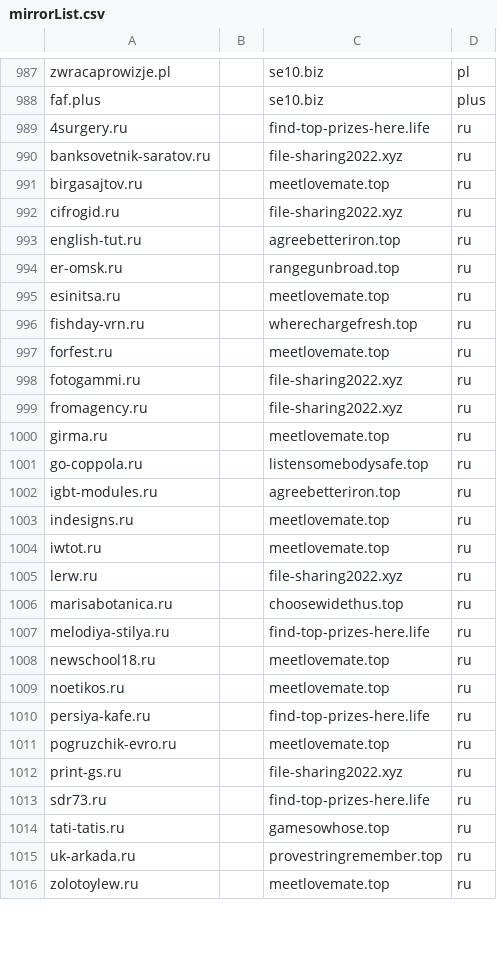
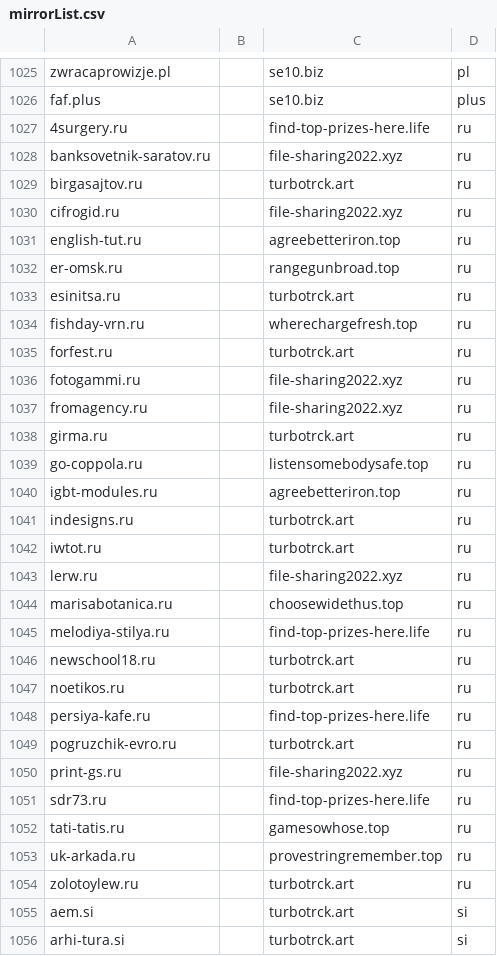
Before and after one commit to mxt305/smashXxcnxx, a CSV file: source/mirrorList.csv, drawn as a sheet; only a part is shown, gaps mark what is left out; the diff covers the shown part only.

```diff
--- a/source/mirrorList.csv
+++ b/source/mirrorList.csv
@@ -990,3 +1028,3 @@ faf.plus,,se10.biz,plus
 banksovetnik-saratov.ru,,file-sharing2022.xyz,ru
-birgasajtov.ru,,meetlovemate.top,ru
+birgasajtov.ru,,turbotrck.art,ru
 cifrogid.ru,,file-sharing2022.xyz,ru
@@ -994,12 +1032,12 @@ english-tut.ru,,agreebetteriron.top,ru
 er-omsk.ru,,rangegunbroad.top,ru
-esinitsa.ru,,meetlovemate.top,ru
+esinitsa.ru,,turbotrck.art,ru
 fishday-vrn.ru,,wherechargefresh.top,ru
-forfest.ru,,meetlovemate.top,ru
+forfest.ru,,turbotrck.art,ru
 fotogammi.ru,,file-sharing2022.xyz,ru
 fromagency.ru,,file-sharing2022.xyz,ru
-girma.ru,,meetlovemate.top,ru
+girma.ru,,turbotrck.art,ru
 go-coppola.ru,,listensomebodysafe.top,ru
 igbt-modules.ru,,agreebetteriron.top,ru
-indesigns.ru,,meetlovemate.top,ru
-iwtot.ru,,meetlovemate.top,ru
+indesigns.ru,,turbotrck.art,ru
+iwtot.ru,,turbotrck.art,ru
 lerw.ru,,file-sharing2022.xyz,ru
@@ -1007,6 +1045,6 @@ marisabotanica.ru,,choosewidethus.top,ru
 melodiya-stilya.ru,,find-top-prizes-here.life,ru
-newschool18.ru,,meetlovemate.top,ru
-noetikos.ru,,meetlovemate.top,ru
+newschool18.ru,,turbotrck.art,ru
+noetikos.ru,,turbotrck.art,ru
 persiya-kafe.ru,,find-top-prizes-here.life,ru
-pogruzchik-evro.ru,,meetlovemate.top,ru
+pogruzchik-evro.ru,,turbotrck.art,ru
 print-gs.ru,,file-sharing2022.xyz,ru
@@ -1015,2 +1053,4 @@ tati-tatis.ru,,gamesowhose.top,ru
 uk-arkada.ru,,provestringremember.top,ru
-zolotoylew.ru,,meetlovemate.top,ru
+zolotoylew.ru,,turbotrck.art,ru
+aem.si,,turbotrck.art,si
+arhi-tura.si,,turbotrck.art,si
```
Also changed, not shown: 42 added rows, 1 removed row and 47 edited cells elsewhere in this file, source/xyzList.csv, 3 other files.
